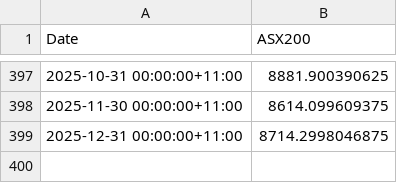
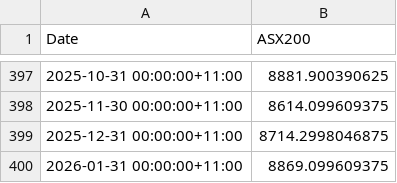
Before and after one commit to darcyedmiston/aus-macro-asx, a CSV file: data/asx200.csv, drawn as a sheet; only a part is shown, gaps mark what is left out.

```diff
--- a/data/asx200.csv
+++ b/data/asx200.csv
@@ -399 +399,2 @@ Date,ASX200
 2025-12-31 00:00:00+11:00,8714.2998046875
+2026-01-31 00:00:00+11:00,8869.099609375
```
